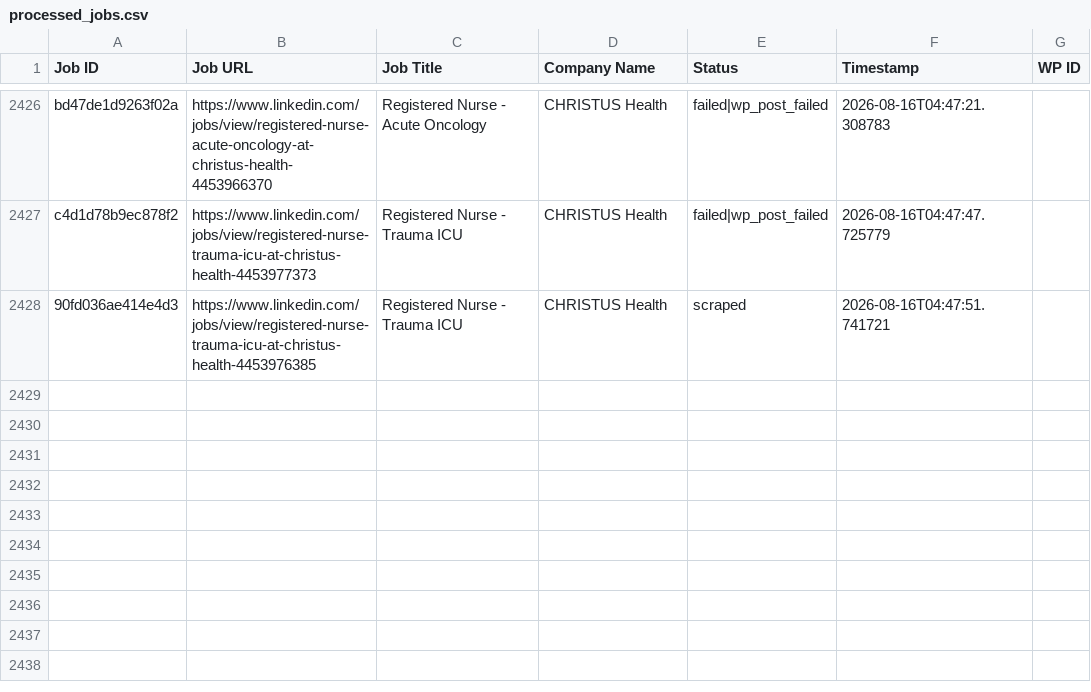
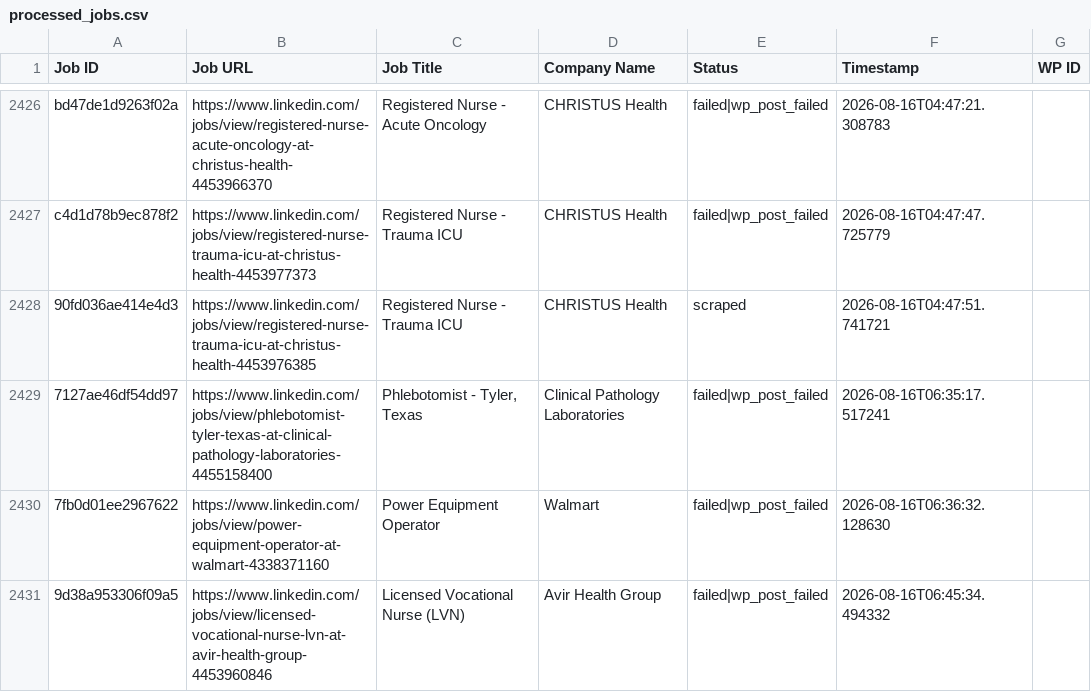
Before and after one commit to vindoky/ps, a CSV file: processed_jobs.csv, drawn as a sheet; only a part is shown, gaps mark what is left out.

```diff
--- a/processed_jobs.csv
+++ b/processed_jobs.csv
@@ -2428 +2428,4 @@ c4d1d78b9ec878f2,https://www.linkedin.com/jobs/view/registered-nurse-trauma-icu-
 90fd036ae414e4d3,https://www.linkedin.com/jobs/view/registered-nurse-trauma-icu-at-christus-health-4453976385,Registered Nurse - Trauma ICU,CHRISTUS Health,scraped,2026-08-16T04:47:51.741721,
+7127ae46df54dd97,https://www.linkedin.com/jobs/view/phlebotomist-tyler-texas-at-clinical-pathology-laboratories-4455158400,"Phlebotomist - Tyler, Texas",Clinical Pathology Laboratories,failed|wp_post_failed,2026-08-16T06:35:17.517241,
+7fb0d01ee2967622,https://www.linkedin.com/jobs/view/power-equipment-operator-at-walmart-4338371160,Power Equipment Operator,Walmart,failed|wp_post_failed,2026-08-16T06:36:32.128630,
+9d38a953306f09a5,https://www.linkedin.com/jobs/view/licensed-vocational-nurse-lvn-at-avir-health-group-4453960846,Licensed Vocational Nurse (LVN),Avir Health Group,failed|wp_post_failed,2026-08-16T06:45:34.494332,
```
